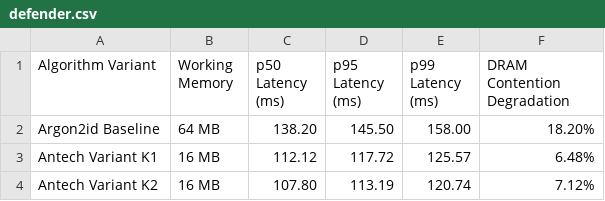
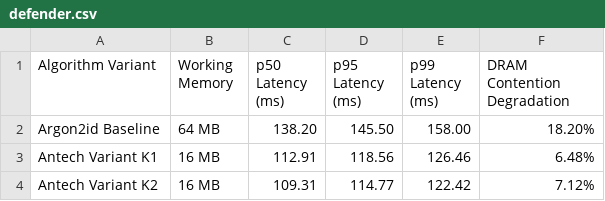
Before and after one commit to udinmoInc/antech-kdf, a CSV file: research/data/defender.csv, drawn as a sheet.

```diff
--- a/research/data/defender.csv
+++ b/research/data/defender.csv
@@ -2,3 +2,3 @@ Algorithm Variant,Working Memory,p50 Latency (ms),p95 Latency (ms),p99 Latency (
 Argon2id Baseline,64 MB,138.20,145.50,158.00,18.20%
-Antech Variant K1,16 MB,112.12,117.72,125.57,6.48%
-Antech Variant K2,16 MB,107.80,113.19,120.74,7.12%
+Antech Variant K1,16 MB,112.91,118.56,126.46,6.48%
+Antech Variant K2,16 MB,109.31,114.77,122.42,7.12%
```
Also changed, not shown: research/data/baseline.csv, research/data/benchmark.csv, 45 other files.
